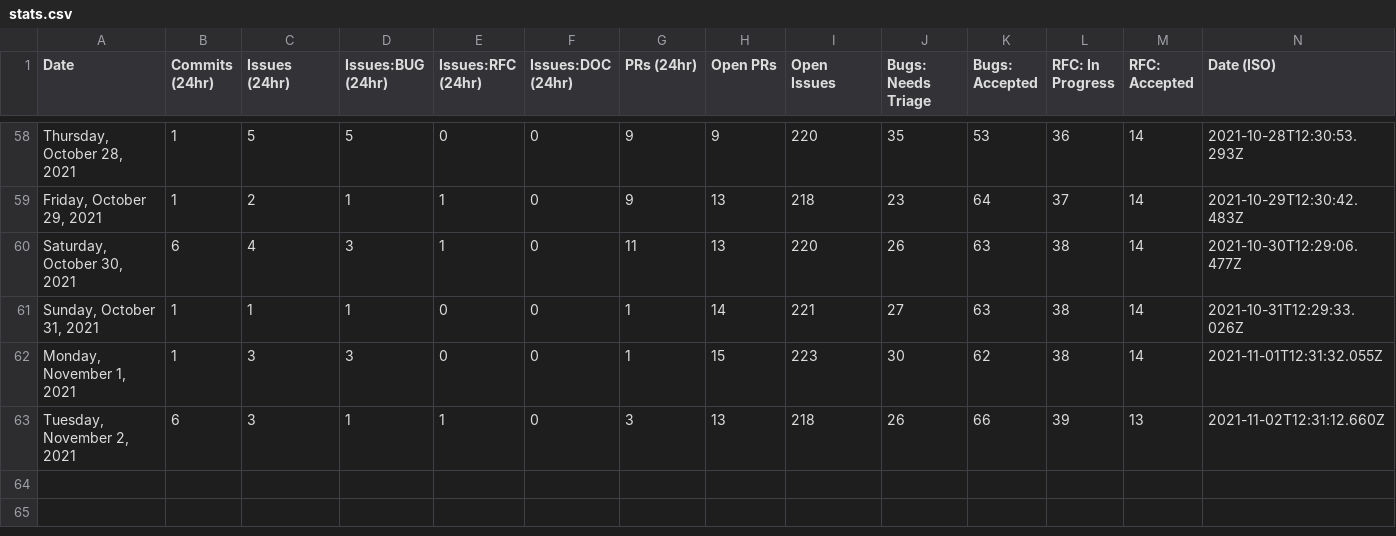
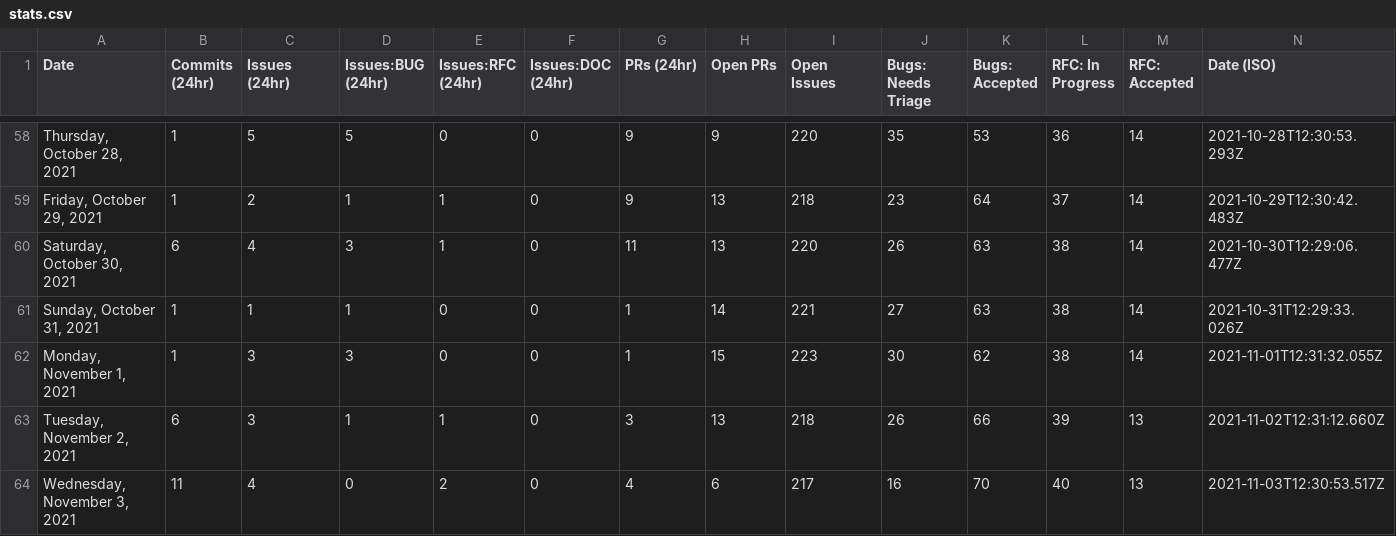
Before and after one commit to trashhalo/astro, a CSV file: scripts/stats/stats.csv, drawn as a sheet; only a part is shown, gaps mark what is left out; the diff names each change by its address in the sheet, - before the commit and + after, or states it on an @@ line.

```diff
--- a/scripts/stats/stats.csv
+++ b/scripts/stats/stats.csv
+row 64: Wednesday, November 3, 2021 | 11 | 4 | 0 | 2 | 0 | 4 | 6 | 217 | 16 | 70 | 40 | 13 | 2021-11-03T12:30:53.517Z
```
